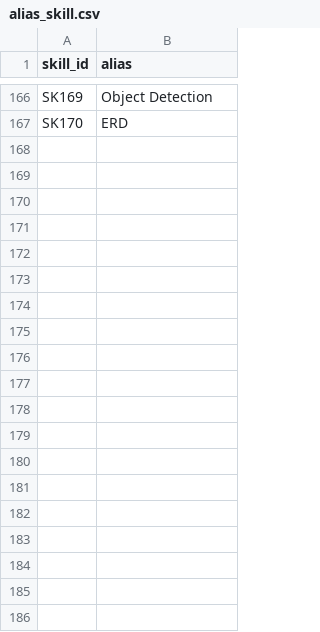
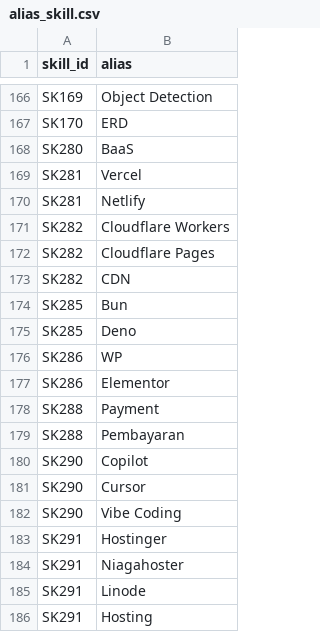
Before and after one commit to Zdannv/project-akhir, a CSV file: data/sumber/alias_skill.csv, drawn as a sheet; only a part is shown, gaps mark what is left out; the diff covers the shown part only.

```diff
--- a/data/sumber/alias_skill.csv
+++ b/data/sumber/alias_skill.csv
@@ -167 +167,20 @@ SK169,Object Detection
 SK170,ERD
+SK280,BaaS
+SK281,Vercel
+SK281,Netlify
+SK282,Cloudflare Workers
+SK282,Cloudflare Pages
+SK282,CDN
+SK285,Bun
+SK285,Deno
+SK286,WP
+SK286,Elementor
+SK288,Payment
+SK288,Pembayaran
+SK290,Copilot
+SK290,Cursor
+SK290,Vibe Coding
+SK291,Hostinger
+SK291,Niagahoster
+SK291,Linode
+SK291,Hosting
```
Also changed, not shown: 26 added rows elsewhere in this file, data/sumber/pelengkap_profesi_skill.csv, data/sumber/pelengkap_skill.csv, 7 other files.
